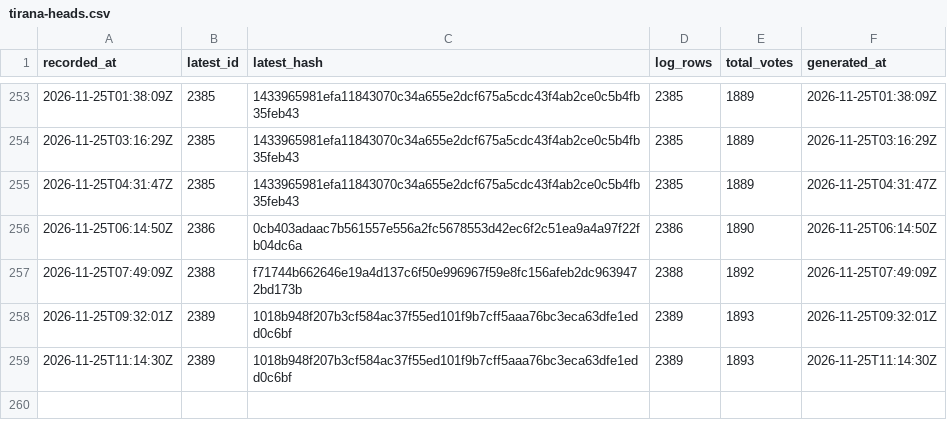
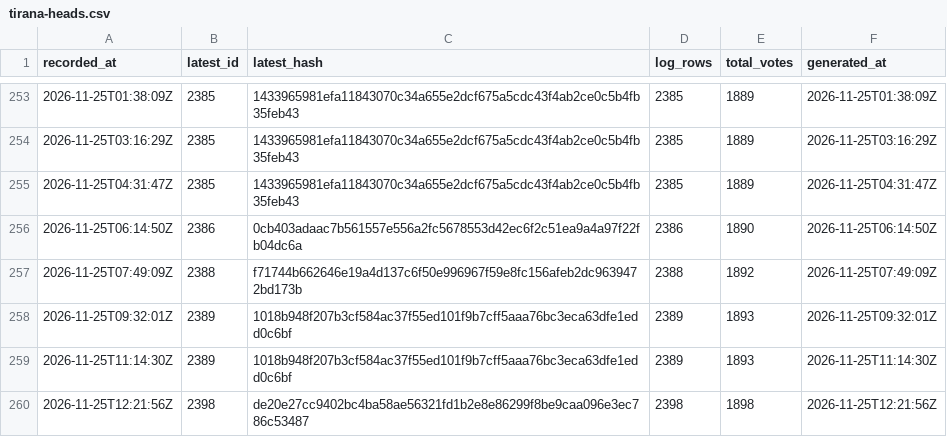
Before and after one commit to listastudentore-afk/lista-studentore-audit, a CSV file: tirana-heads.csv, drawn as a sheet; only a part is shown, gaps mark what is left out; the diff names each change by its address in the sheet, - before the commit and + after, or states it on an @@ line.

```diff
--- a/tirana-heads.csv
+++ b/tirana-heads.csv
+row 260: 2026-11-25T12:21:56Z | 2398 | de20e27cc9402bc4ba58ae56321fd1b2e8e86299f8be9caa096e3ec786c53487 | 2398 | 1898 | 2026-11-25T12:21:56Z
```
Also changed, not shown: heads.csv, 1 other file.
